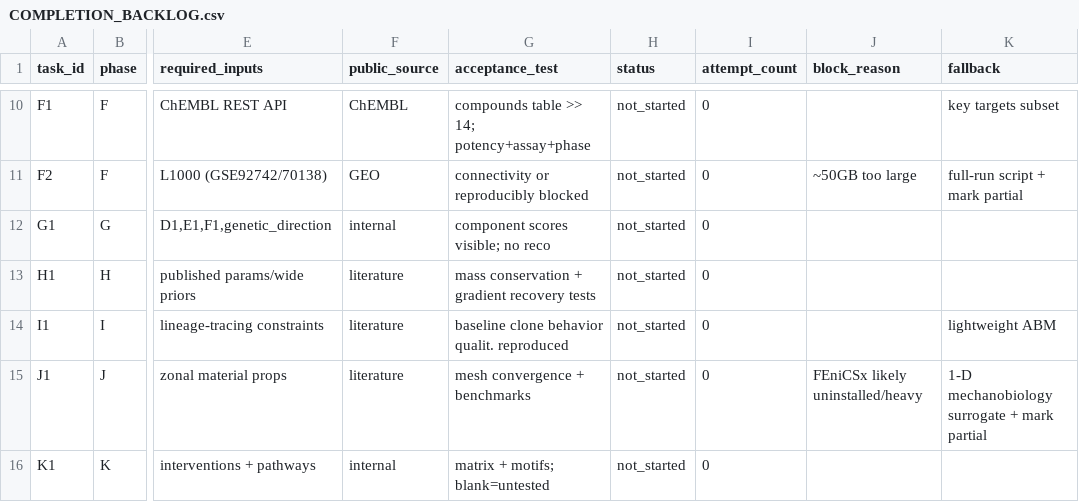
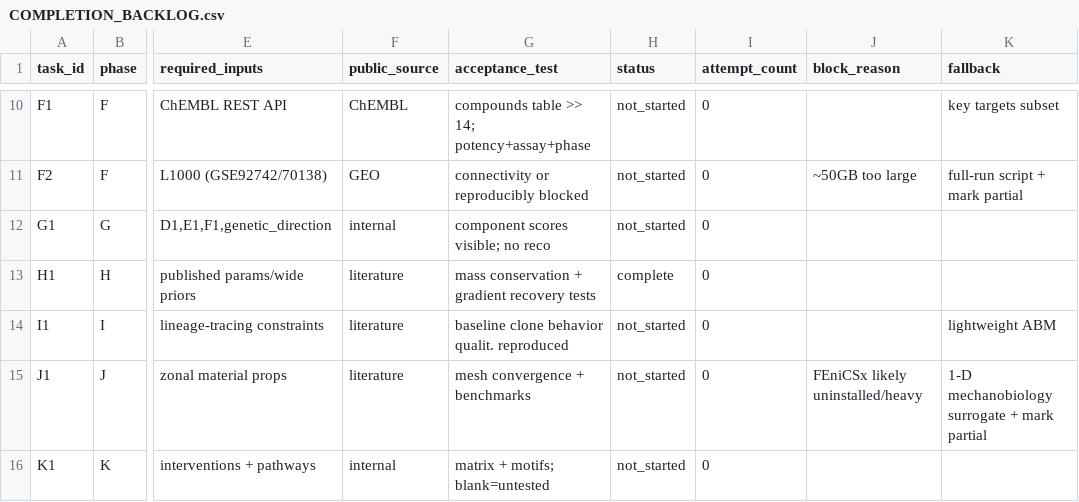
Before and after one commit to dhyabi2/agentic-commerce-ref, a CSV file: height-omniverse/docs/COMPLETION_BACKLOG.csv, drawn as a sheet; only a part is shown, gaps mark what is left out; the diff names each change by its address in the sheet, - before the commit and + after, or states it on an @@ line.

```diff
--- a/height-omniverse/docs/COMPLETION_BACKLOG.csv
+++ b/height-omniverse/docs/COMPLETION_BACKLOG.csv
-H13 (status): not_started
+H13 (status): complete
```
Also changed, not shown: 4 other files.
